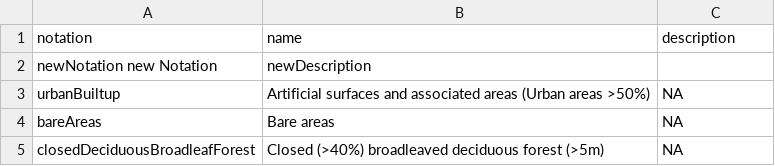
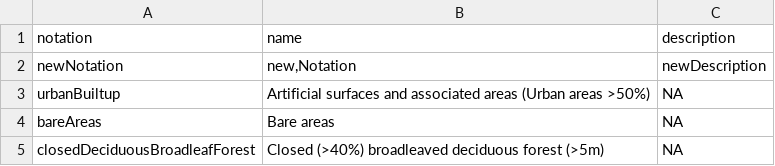
Before and after one commit to MKrieger29/wmds, a CSV file: tables_en/4-01-07.csv, drawn as a sheet; only a part is shown.

Commit message:
Update 4-01-07.csv

```diff
--- a/tables_en/4-01-07.csv
+++ b/tables_en/4-01-07.csv
@@ -1,3 +1,3 @@
 notation,name,description
-newNotation new Notation,newDescription
+newNotation,"new,Notation",newDescription
 urbanBuiltup,Artificial surfaces and associated areas (Urban areas >50%),NA
```
